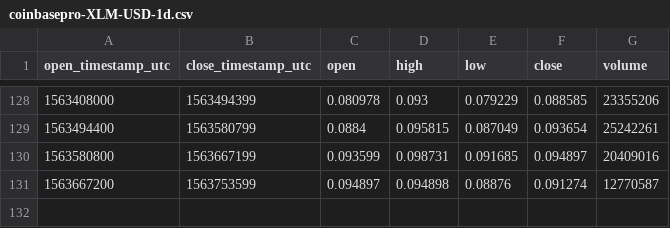
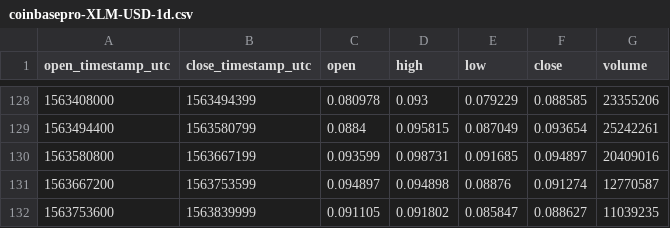
Before and after one commit to cryptobigbro/coinbasepro-XLM-USD, a CSV file: coinbasepro-XLM-USD-1d.csv, drawn as a sheet; only a part is shown, gaps mark what is left out; the diff names each change by its address in the sheet, - before the commit and + after, or states it on an @@ line.

```diff
--- a/coinbasepro-XLM-USD-1d.csv
+++ b/coinbasepro-XLM-USD-1d.csv
+row 132: 1563753600 | 1563839999 | 0.091105 | 0.091802 | 0.085847 | 0.088627 | 11039235
```
Also changed, not shown: coinbasepro-XLM-USD-1h.csv.
